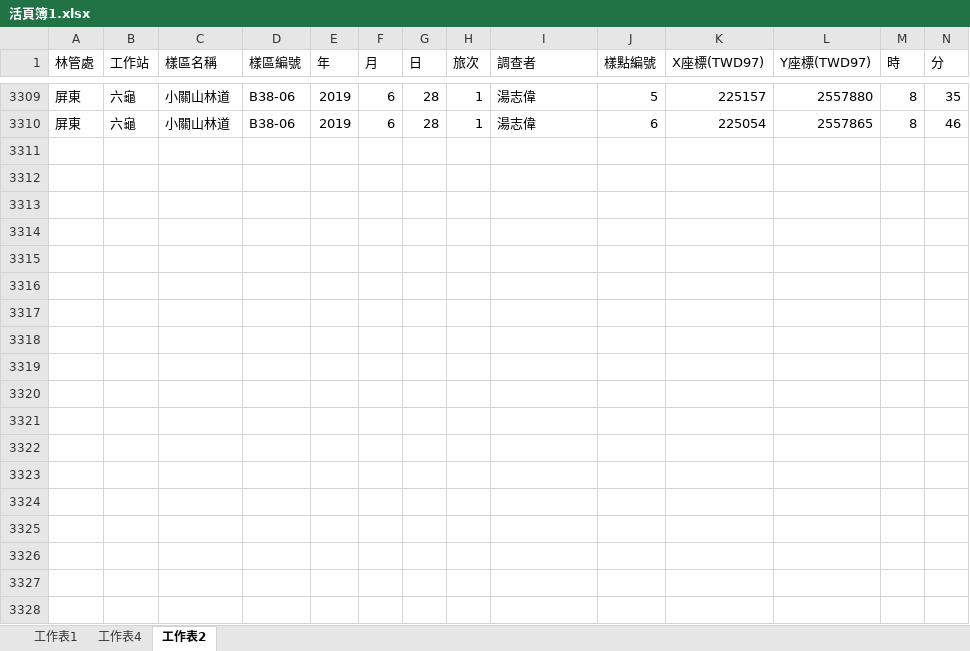
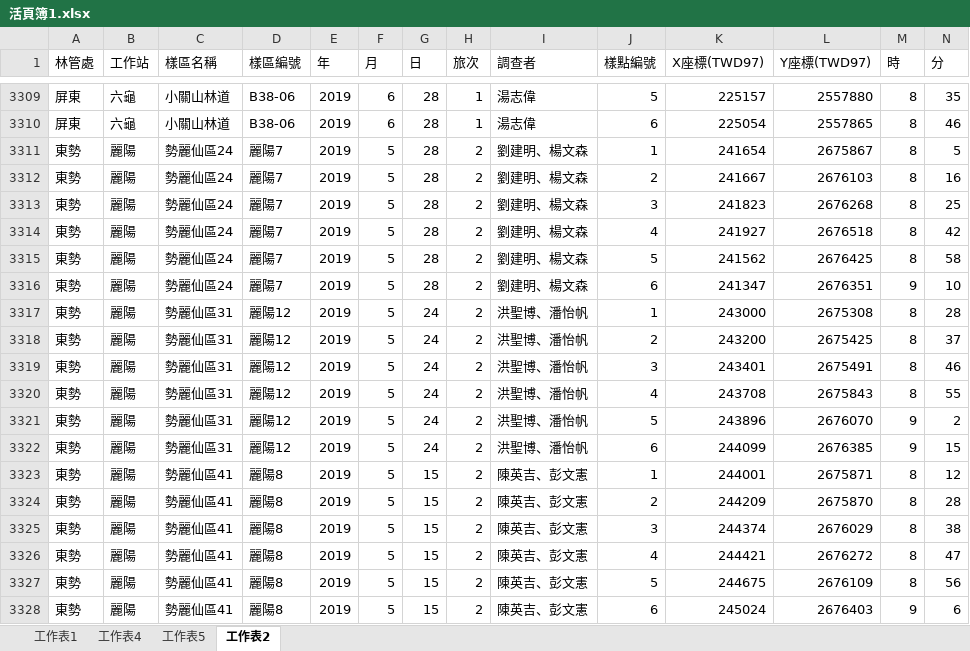
Before and after one commit to wetinhsu/Macaca-population-trend, an Excel workbook: result/林務局報告/活頁簿1.xlsx, sheet 工作表2, drawn as a sheet; only a part is shown, gaps mark what is left out; values as stored, in another font and other column widths than the file's, no borders; table styles not drawn; rows hold the shown columns only; the diff covers the shown part only; the diff names each change by its address in the sheet, - before the commit and + after, or states it on an @@ line.

```diff
--- a/result/林務局報告/活頁簿1.xlsx (sheet 工作表2)
+++ b/result/林務局報告/活頁簿1.xlsx (sheet 工作表2)
+sheet tab: 工作表5
+row 3311: 東勢 | 麗陽 | 勢麗仙區24 | 麗陽7 | 2019 | 5 | 28 | 2 | 劉建明、楊文森 | 1 | 241654 | 2675867 | 8 | 5
+row 3312: 東勢 | 麗陽 | 勢麗仙區24 | 麗陽7 | 2019 | 5 | 28 | 2 | 劉建明、楊文森 | 2 | 241667 | 2676103 | 8 | 16
+row 3313: 東勢 | 麗陽 | 勢麗仙區24 | 麗陽7 | 2019 | 5 | 28 | 2 | 劉建明、楊文森 | 3 | 241823 | 2676268 | 8 | 25
+row 3314: 東勢 | 麗陽 | 勢麗仙區24 | 麗陽7 | 2019 | 5 | 28 | 2 | 劉建明、楊文森 | 4 | 241927 | 2676518 | 8 | 42
+row 3315: 東勢 | 麗陽 | 勢麗仙區24 | 麗陽7 | 2019 | 5 | 28 | 2 | 劉建明、楊文森 | 5 | 241562 | 2676425 | 8 | 58
+row 3316: 東勢 | 麗陽 | 勢麗仙區24 | 麗陽7 | 2019 | 5 | 28 | 2 | 劉建明、楊文森 | 6 | 241347 | 2676351 | 9 | 10
+row 3317: 東勢 | 麗陽 | 勢麗仙區31 | 麗陽12 | 2019 | 5 | 24 | 2 | 洪聖博、潘怡帆 | 1 | 243000 | 2675308 | 8 | 28
+row 3318: 東勢 | 麗陽 | 勢麗仙區31 | 麗陽12 | 2019 | 5 | 24 | 2 | 洪聖博、潘怡帆 | 2 | 243200 | 2675425 | 8 | 37
+row 3319: 東勢 | 麗陽 | 勢麗仙區31 | 麗陽12 | 2019 | 5 | 24 | 2 | 洪聖博、潘怡帆 | 3 | 243401 | 2675491 | 8 | 46
+row 3320: 東勢 | 麗陽 | 勢麗仙區31 | 麗陽12 | 2019 | 5 | 24 | 2 | 洪聖博、潘怡帆 | 4 | 243708 | 2675843 | 8 | 55
+row 3321: 東勢 | 麗陽 | 勢麗仙區31 | 麗陽12 | 2019 | 5 | 24 | 2 | 洪聖博、潘怡帆 | 5 | 243896 | 2676070 | 9 | 2
+row 3322: 東勢 | 麗陽 | 勢麗仙區31 | 麗陽12 | 2019 | 5 | 24 | 2 | 洪聖博、潘怡帆 | 6 | 244099 | 2676385 | 9 | 15
+row 3323: 東勢 | 麗陽 | 勢麗仙區41 | 麗陽8 | 2019 | 5 | 15 | 2 | 陳英吉、彭文憲 | 1 | 244001 | 2675871 | 8 | 12
+row 3324: 東勢 | 麗陽 | 勢麗仙區41 | 麗陽8 | 2019 | 5 | 15 | 2 | 陳英吉、彭文憲 | 2 | 244209 | 2675870 | 8 | 28
+row 3325: 東勢 | 麗陽 | 勢麗仙區41 | 麗陽8 | 2019 | 5 | 15 | 2 | 陳英吉、彭文憲 | 3 | 244374 | 2676029 | 8 | 38
+row 3326: 東勢 | 麗陽 | 勢麗仙區41 | 麗陽8 | 2019 | 5 | 15 | 2 | 陳英吉、彭文憲 | 4 | 244421 | 2676272 | 8 | 47
+row 3327: 東勢 | 麗陽 | 勢麗仙區41 | 麗陽8 | 2019 | 5 | 15 | 2 | 陳英吉、彭文憲 | 5 | 244675 | 2676109 | 8 | 56
+row 3328: 東勢 | 麗陽 | 勢麗仙區41 | 麗陽8 | 2019 | 5 | 15 | 2 | 陳英吉、彭文憲 | 6 | 245024 | 2676403 | 9 | 6
```
Also changed, not shown: 54 added rows and 7 edited cells elsewhere in this sheet, sheet 工作表4, charts or pictures, 1 other file.
